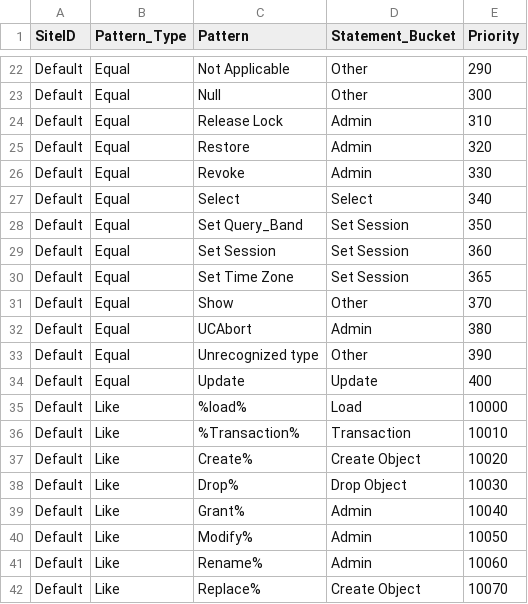
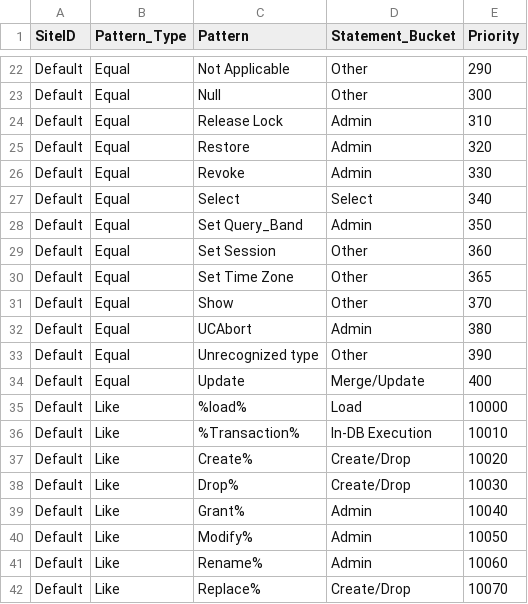
Before and after one commit to tdcoa/sql, a CSV file: sets/dims/dim_statement.csv, drawn as a sheet; only a part is shown, gaps mark what is left out; the diff covers the shown part only.

```diff
--- a/sets/dims/dim_statement.csv
+++ b/sets/dims/dim_statement.csv
@@ -27,5 +27,5 @@ Default,Equal,Revoke,Admin,330
 Default,Equal,Select,Select,340
-Default,Equal,Set Query_Band,Set Session,350
-Default,Equal,Set Session ,Set Session,360
-Default,Equal,Set Time Zone,Set Session,365
+Default,Equal,Set Query_Band,Admin,350
+Default,Equal,Set Session ,Other,360
+Default,Equal,Set Time Zone,Other,365
 Default,Equal,Show,Other,370
@@ -33,7 +33,7 @@ Default,Equal,UCAbort ,Admin,380
 Default,Equal,Unrecognized type ,Other,390
-Default,Equal,Update,Update,400
+Default,Equal,Update,Merge/Update,400
 Default,Like,%load%,Load,10000
-Default,Like,%Transaction%,Transaction,10010
-Default,Like,Create%,Create Object,10020
-Default,Like,Drop%,Drop Object,10030
+Default,Like,%Transaction%,In-DB Execution,10010
+Default,Like,Create%,Create/Drop,10020
+Default,Like,Drop%,Create/Drop,10030
 Default,Like,Grant%,Admin,10040
@@ -41,2 +41,2 @@ Default,Like,Modify%,Admin,10050
 Default,Like,Rename%,Admin,10060
-Default,Like,Replace%,Create Object,10070
+Default,Like,Replace%,Create/Drop,10070
```
Also changed, not shown: 7 edited cells elsewhere in this file, sets/dims/dim_user.csv, 6 other files.
